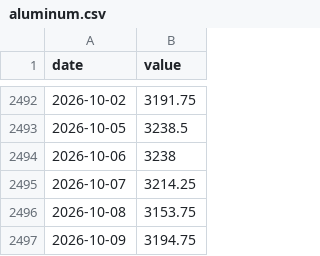
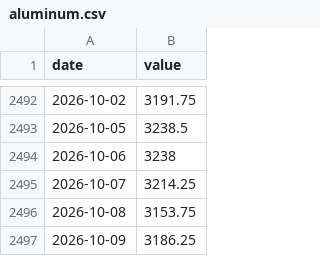
Before and after one commit to vix96343-source/leading-indicators, a CSV file: data/series/aluminum.csv, drawn as a sheet; only a part is shown, gaps mark what is left out.

```diff
--- a/data/series/aluminum.csv
+++ b/data/series/aluminum.csv
@@ -2496,2 +2496,2 @@ date,value
 2026-10-08,3153.75
-2026-10-09,3194.75
+2026-10-09,3186.25
```
Also changed, not shown: data/series/copper.csv, data/series/hrc.csv, 11 other files.
